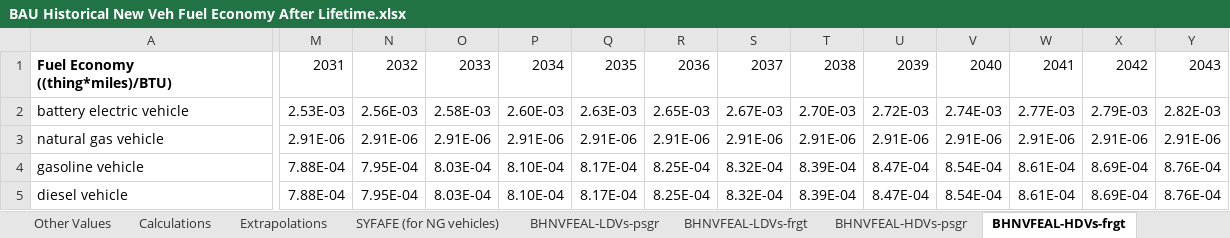
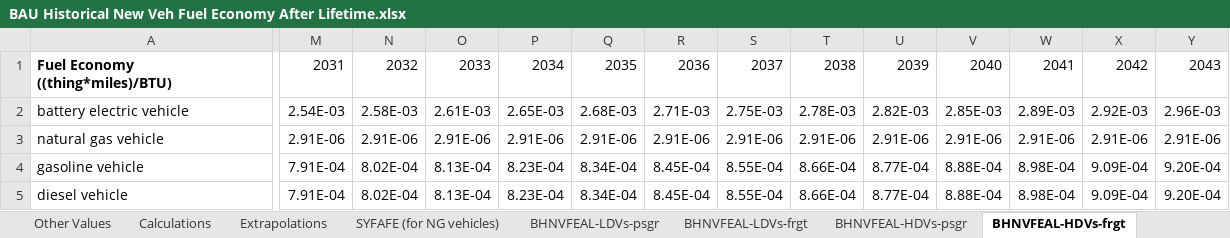
Before and after one commit to EnergyInnovation/eps-washington, an Excel workbook: InputData/trans/BHNVFEAL/BAU Historical New Veh Fuel Economy After Lifetime.xlsx, sheet BHNVFEAL-HDVs-frgt, drawn as a sheet; only a part is shown, gaps mark what is left out; values as stored, in another font and other column widths than the file's, no borders; the diff covers the shown part only; the diff names each change by its address in the sheet, - before the commit and + after, or states it on an @@ line.

```diff
--- a/InputData/trans/BHNVFEAL/BAU Historical New Veh Fuel Economy After Lifetime.xlsx (sheet BHNVFEAL-HDVs-frgt)
+++ b/InputData/trans/BHNVFEAL/BAU Historical New Veh Fuel Economy After Lifetime.xlsx (sheet BHNVFEAL-HDVs-frgt)
-M2: 2.53E-03
+M2: 2.54E-03
-N2: 2.56E-03
+N2: 2.58E-03
-O2: 2.58E-03
+O2: 2.61E-03
-P2: 2.60E-03
+P2: 2.65E-03
-Q2: 2.63E-03
+Q2: 2.68E-03
-R2: 2.65E-03
+R2: 2.71E-03
-S2: 2.67E-03
+S2: 2.75E-03
-T2: 2.70E-03
+T2: 2.78E-03
-U2: 2.72E-03
+U2: 2.82E-03
-V2: 2.74E-03
+V2: 2.85E-03
-W2: 2.77E-03
+W2: 2.89E-03
-X2: 2.79E-03
+X2: 2.92E-03
-Y2: 2.82E-03
+Y2: 2.96E-03
-M4:M5: 7.88E-04
+M4:M5: 7.91E-04
-N4:N5: 7.95E-04
+N4:N5: 8.02E-04
-O4:O5: 8.03E-04
+O4:O5: 8.13E-04
-P4:P5: 8.10E-04
+P4:P5: 8.23E-04
-Q4:Q5: 8.17E-04
+Q4:Q5: 8.34E-04
-R4:R5: 8.25E-04
+R4:R5: 8.45E-04
-S4:S5: 8.32E-04
+S4:S5: 8.55E-04
-T4:T5: 8.39E-04
+T4:T5: 8.66E-04
-U4:U5: 8.47E-04
+U4:U5: 8.77E-04
-V4:V5: 8.54E-04
+V4:V5: 8.88E-04
-W4:W5: 8.61E-04
+W4:W5: 8.98E-04
-X4:X5: 8.69E-04
+X4:X5: 9.09E-04
-Y4:Y5: 8.76E-04
+Y4:Y5: 9.20E-04
```
Also changed, not shown: 80 edited cells elsewhere in this sheet, sheet BHNVFEAL-LDVs-frgt, sheet Extrapolations, sheet BHNVFEAL-HDVs-psgr, sheet BNVFE, charts or pictures, InputData/trans/BNVFE/BAU New Veh Fuel Economy.xlsx, InputData/trans/SYFAFE/Start Year Fleet Avg Fuel Economy.xlsx, 55 other files.
